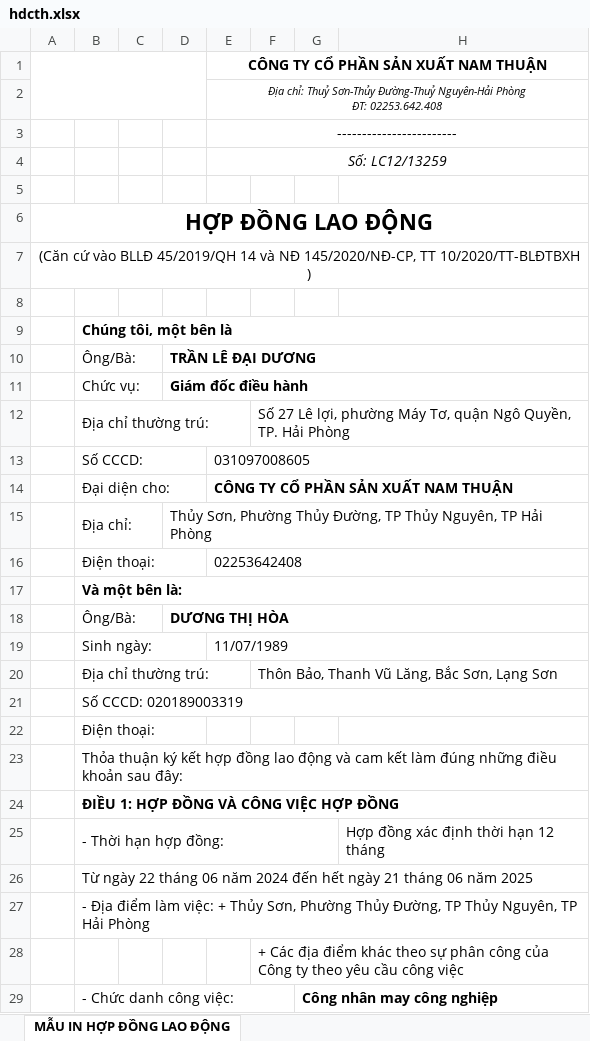
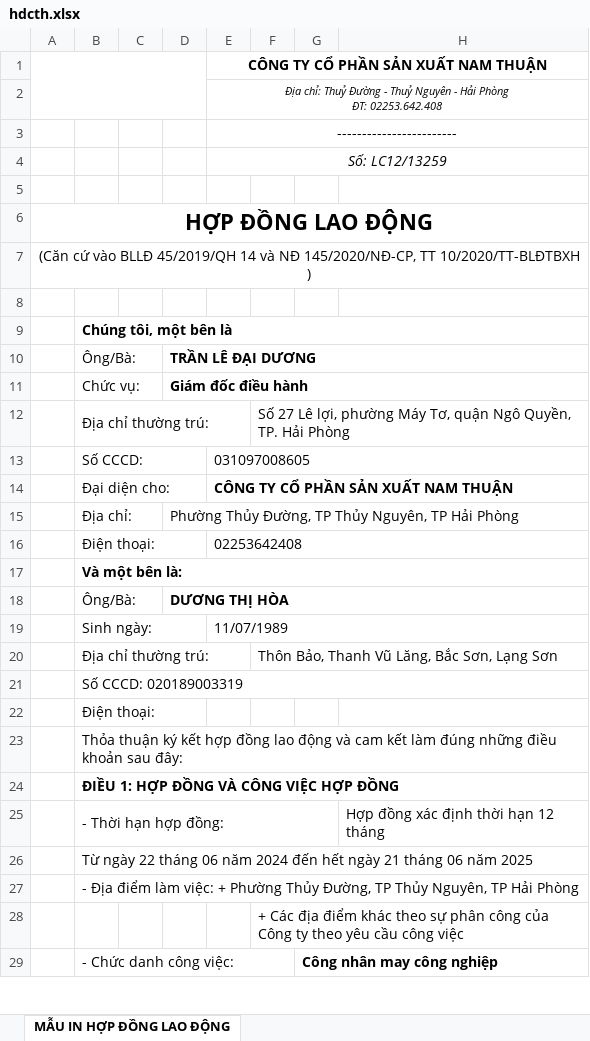
Before and after one commit to mrdotiendat1992/HRM, an Excel workbook: static/uploads/mau/hopdong/nt1/o2_trolen/hdcth.xlsx, sheet MẪU IN HỢP ĐỒNG LAO ĐỘNG, drawn as a sheet; only a part is shown; values as stored, in another font and other column widths than the file's, no borders; charts and pictures not drawn; ↵ is a line break in a cell; the diff names each change by its address in the sheet, - before the commit and + after, or states it on an @@ line.

```diff
--- a/static/uploads/mau/hopdong/nt1/o2_trolen/hdcth.xlsx (sheet MẪU IN HỢP ĐỒNG LAO ĐỘNG)
+++ b/static/uploads/mau/hopdong/nt1/o2_trolen/hdcth.xlsx (sheet MẪU IN HỢP ĐỒNG LAO ĐỘNG)
-E2: …chỉ: Thuỷ Sơn-Thủy Đường-Thuỷ Nguyên-Hải Phòng ↵ ĐT:…
+E2: …chỉ: Thuỷ Đường - Thuỷ Nguyên - Hải Phòng ↵ ĐT:…
-D15: Thủy Sơn, Phường Thủy…
+D15: Phường Thủy…
-B27: …việc: + Thủy Sơn, Phường Thủy…
+B27: …việc: + Phường Thủy…
```
Also changed, not shown: static/uploads/mau/hopdong/nt1/duoi_o2/hdcth.xlsx, static/uploads/mau/hopdong/nt1/duoi_o2/hdnh.xlsx, 6 other files.
